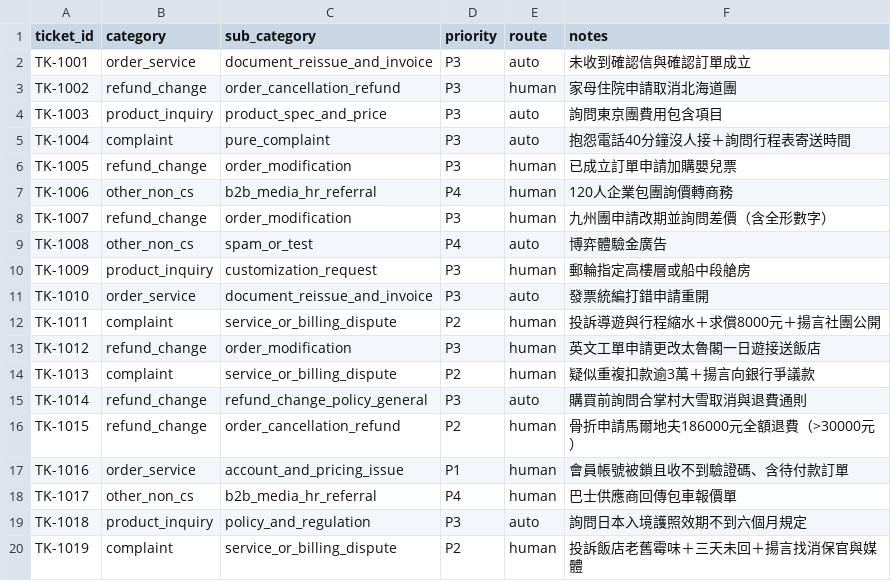
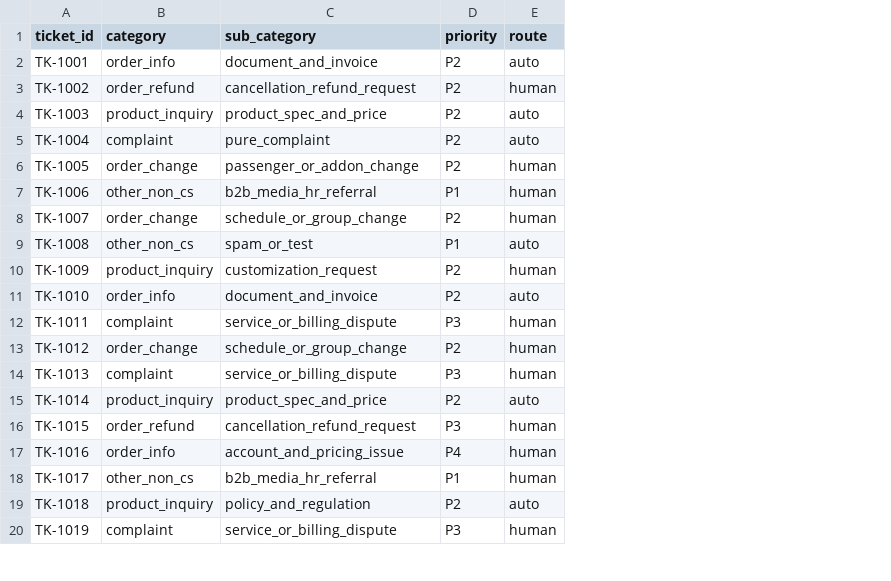
Before and after one commit to tarohuang1999-droid/ai-customer-service-assessment, a CSV file: poc/data/expected_labels.csv, drawn as a sheet; only a part is shown; the diff covers the shown part only; the diff names each change by its address in the sheet, - before the commit and + after, or states it on an @@ line.

Commit message:
Refine 7-category merged triage pipeline, P1-P4 priority ordering, and 3-section review UI

```diff
--- a/poc/data/expected_labels.csv
+++ b/poc/data/expected_labels.csv
-column F (notes), rows 2-20: 未收到確認信與確認訂單成立 | 家母住院申請取消北海道團 | 詢問東京團費用包含項目 | 抱怨電話40分鐘沒人接＋詢問行程表寄送時間 | 已成立訂單申請加購嬰兒票 | 120人企業包團詢價轉商務 | 九州團申請改期並詢問差價（含全形數字） | 博弈體驗金廣告 | 郵輪指定高樓層或船中段艙房 | 發票統編打錯申請重開 | 投訴導遊與行程縮水＋求償8000元＋揚言社團公開 | 英文工單申請更改太魯閣一日遊接送飯店 | 疑似重複扣款逾3萬＋揚言向銀行爭議款 | 購買前詢問合掌村大雪取消與退費通則 | 骨折申請馬爾地夫186000元全額退費（>30000元） | 會員帳號被鎖且收不到驗證碼、含待付款訂單 | 巴士供應商回傳包車報價單 | 詢問日本入境護照效期不到六個月規定 | 投訴飯店老舊霉味＋三天未回＋揚言找消保官與媒體
-B2 (category): order_service
+B2 (category): order_info
-C2 (sub_category): document_reissue_and_invoice
+C2 (sub_category): document_and_invoice
-D2:D6 (priority): P3
+D2:D6 (priority): P2
-B3 (category): refund_change
+B3 (category): order_refund
-C3 (sub_category): order_cancellation_refund
+C3 (sub_category): cancellation_refund_request
-B6 (category): refund_change
+B6 (category): order_change
-C6 (sub_category): order_modification
+C6 (sub_category): passenger_or_addon_change
-D7 (priority): P4
+D7 (priority): P1
-B8 (category): refund_change
+B8 (category): order_change
-C8 (sub_category): order_modification
+C8 (sub_category): schedule_or_group_change
-D8 (priority): P3
+D8 (priority): P2
-D9 (priority): P4
+D9 (priority): P1
-D10:D11 (priority): P3
+D10:D11 (priority): P2
-B11 (category): order_service
+B11 (category): order_info
-C11 (sub_category): document_reissue_and_invoice
+C11 (sub_category): document_and_invoice
-D12 (priority): P2
+D12 (priority): P3
-B13 (category): refund_change
+B13 (category): order_change
-C13 (sub_category): order_modification
+C13 (sub_category): schedule_or_group_change
-D13 (priority): P3
+D13 (priority): P2
-D14 (priority): P2
+D14 (priority): P3
-B15 (category): refund_change
+B15 (category): product_inquiry
-C15 (sub_category): refund_change_policy_general
+C15 (sub_category): product_spec_and_price
-D15 (priority): P3
+D15 (priority): P2
-B16 (category): refund_change
+B16 (category): order_refund
-C16 (sub_category): order_cancellation_refund
+C16 (sub_category): cancellation_refund_request
-D16 (priority): P2
+D16 (priority): P3
-B17 (category): order_service
+B17 (category): order_info
-D17 (priority): P1
+D17 (priority): P4
-D18 (priority): P4
+D18 (priority): P1
-D19 (priority): P3
+D19 (priority): P2
-D20 (priority): P2
+D20 (priority): P3
```
Also changed, not shown: 53 edited cells elsewhere in this file, poc/output/triage_result.csv, 19 other files.
